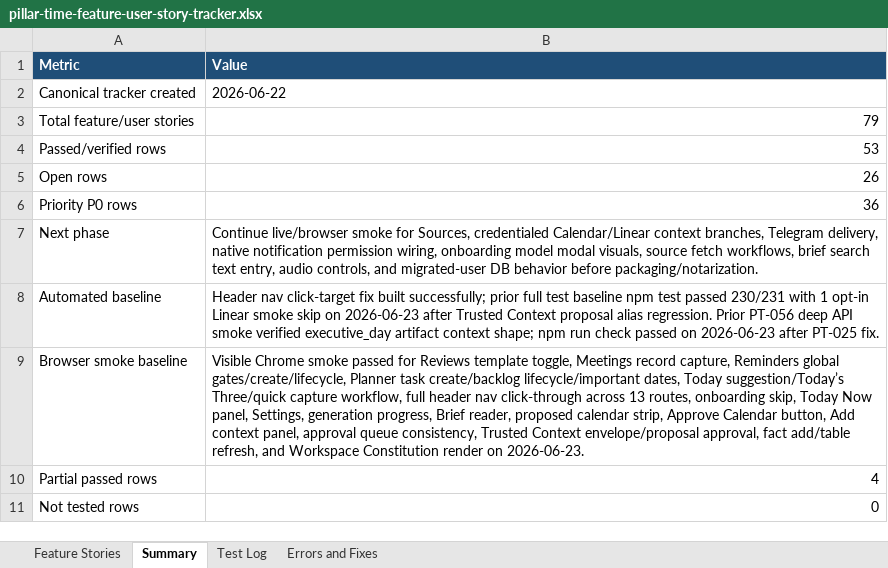
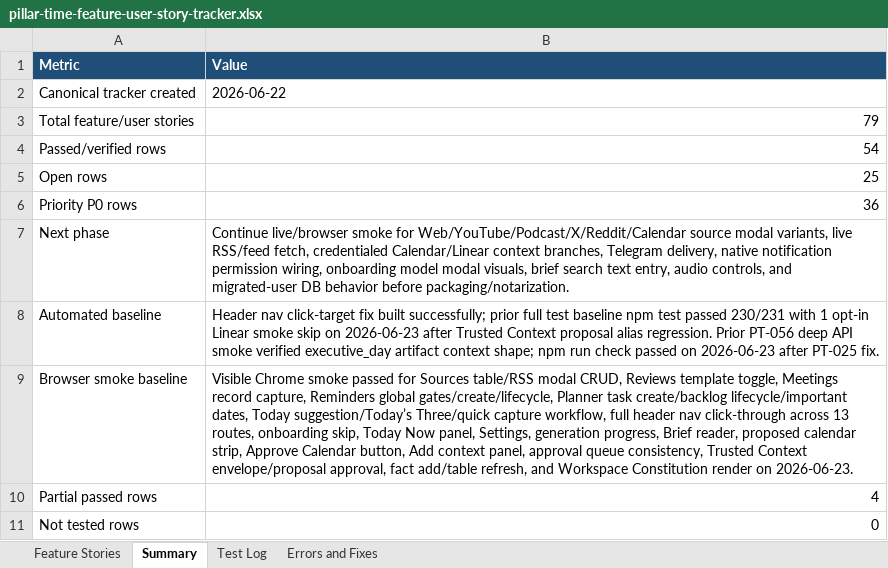
Before and after one commit to Transformation-Agency/pillar-time, an Excel workbook: docs/pillar-time-feature-user-story-tracker.xlsx, sheet Summary, drawn as a sheet; only a part is shown; values as stored, in another font and other column widths than the file's, no borders; the diff covers the shown part only; the diff names each change by its address in the sheet, - before the commit and + after, or states it on an @@ line.

Commit message:
Record Sources RSS smoke evidence

```diff
--- a/docs/pillar-time-feature-user-story-tracker.xlsx (sheet Summary)
+++ b/docs/pillar-time-feature-user-story-tracker.xlsx (sheet Summary)
-B4 (Value): 53
+B4 (Value): 54
-B5 (Value): 26
+B5 (Value): 25
-B7 (Value): …smoke for Sources, credentialed Calendar/Linear context branches, Telegram delivery, native notification permission wiring, onboarding model modal visuals, source fetch workflows, brief search…
+B7 (Value): …smoke for Web/YouTube/Podcast/X/Reddit/Calendar source modal variants, live RSS/feed fetch, credentialed Calendar/Linear context branches, Telegram delivery, native notification permission wiring, onboarding model modal visuals, brief search…
-B9 (Value): …passed for Reviews template…
+B9 (Value): …passed for Sources table/RSS modal CRUD, Reviews template…
```
Also changed, not shown: 4 edited cells elsewhere in this sheet, sheet Feature Stories, sheet Test Log.
